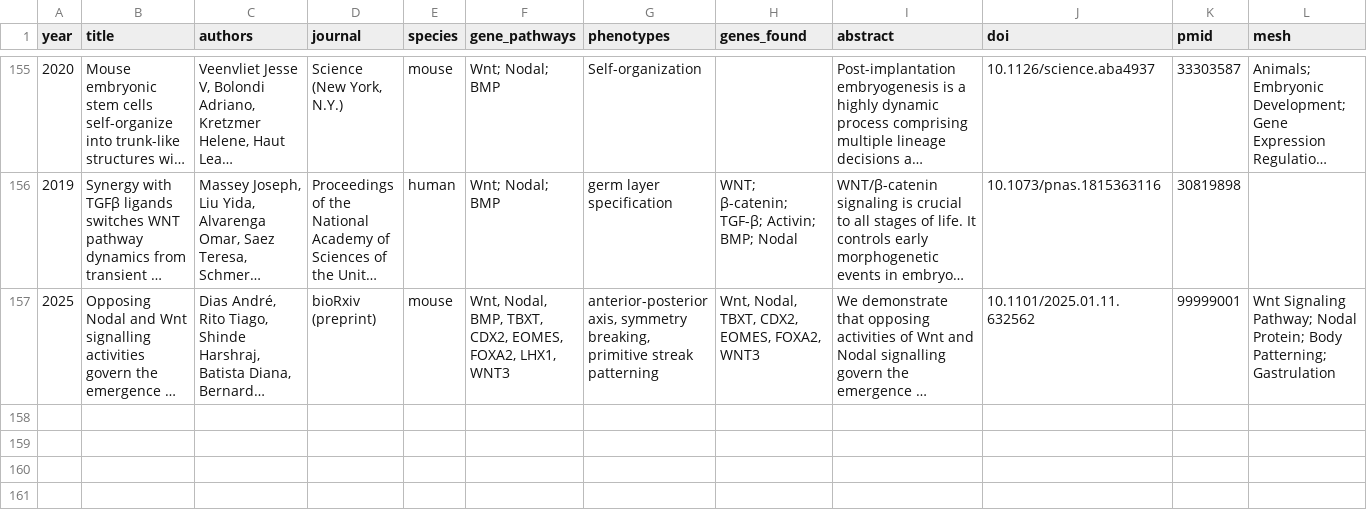
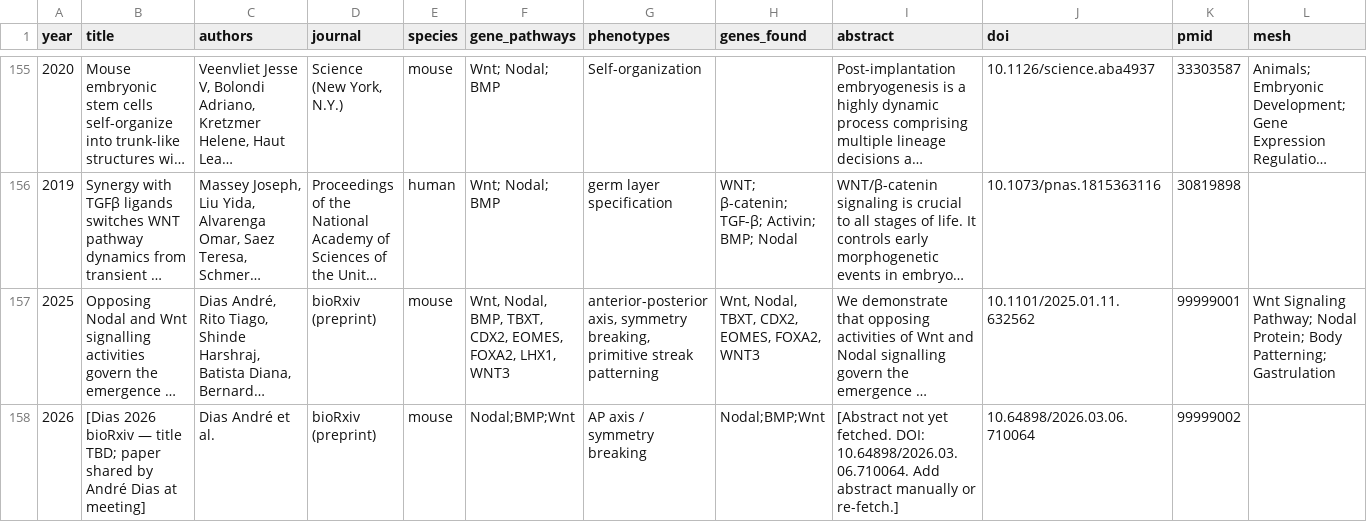
Before and after one commit to Krishna-Rajagopal/gastruloid-search, a CSV file: data/papers.csv, drawn as a sheet; only a part is shown, gaps mark what is left out; long unchanged cells end in …; rows hold the shown columns only; the diff names each change by its address in the sheet, - before the commit and + after, or states it on an @@ line.

```diff
--- a/data/papers.csv
+++ b/data/papers.csv
+row 158: 2026 | [Dias 2026 bioRxiv — title TBD; paper shared by André Dias at meeting] | Dias André et al. | bioRxiv (preprint) | mouse | Nodal;BMP;Wnt | AP axis / symmetry breaking | Nodal;BMP;Wnt | [Abstract not yet fetched. DOI: 10.64898/2026.03.06.710064. Add abstract manually or re-fetch.] | 10.64898/2026.03.06.710064 | 99999002
```
Also changed, not shown: 5 other files.
